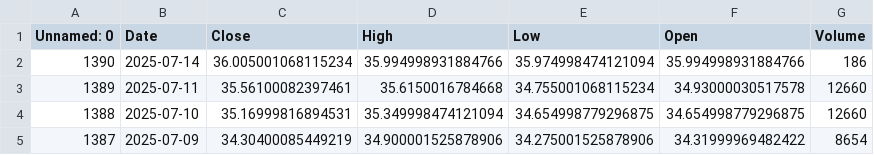
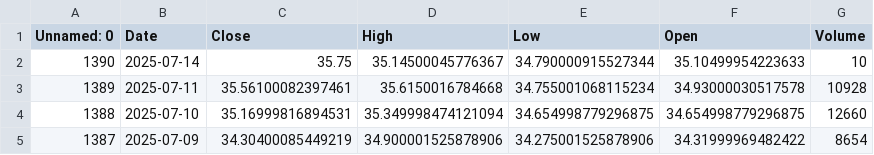
Before and after one commit to dataworker001CCoE/resilience-dashboards, a CSV file: resilience_data/ttf_prices_data.csv, drawn as a sheet; only a part is shown.

Commit message:
Update ttf_prices_data.csv with latest scores

```diff
--- a/resilience_data/ttf_prices_data.csv
+++ b/resilience_data/ttf_prices_data.csv
@@ -1,4 +1,4 @@
 Unnamed: 0,Date,Close,High,Low,Open,Volume
-1390,2025-07-14,36.005001068115234,35.994998931884766,35.974998474121094,35.994998931884766,186
-1389,2025-07-11,35.56100082397461,35.6150016784668,34.755001068115234,34.93000030517578,12660
+1390,2025-07-14,35.75,35.14500045776367,34.790000915527344,35.10499954223633,10
+1389,2025-07-11,35.56100082397461,35.6150016784668,34.755001068115234,34.93000030517578,10928
 1388,2025-07-10,35.16999816894531,35.349998474121094,34.654998779296875,34.654998779296875,12660
```
